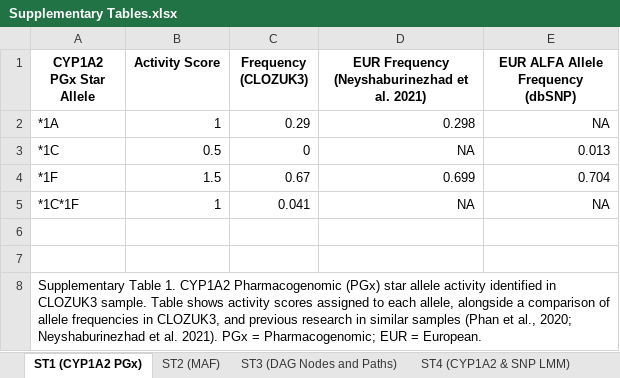
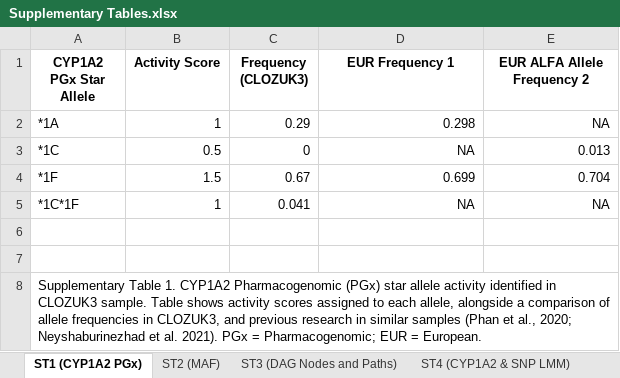
Before and after one commit to locksk/locksk.github.io, an Excel workbook: Supplementary Tables.xlsx, sheet ST1 (CYP1A2 PGx), drawn as a sheet; values as stored, in another font and other column widths than the file's, no borders; the diff names each change by its address in the sheet, - before the commit and + after, or states it on an @@ line.

```diff
--- a/Supplementary Tables.xlsx (sheet ST1 (CYP1A2 PGx))
+++ b/Supplementary Tables.xlsx (sheet ST1 (CYP1A2 PGx))
-D1: EUR Frequency (Neyshaburinezhad et al. 2021)
+D1: EUR Frequency 1
-E1: EUR ALFA Allele Frequency (dbSNP)
+E1: EUR ALFA Allele Frequency 2
```
Also changed, not shown: sheet ST3 (DAG Nodes and Paths), sheet Supplementary References, sheet ST9 (REPLICATION REGRESSIONS), other sheet tabs.
